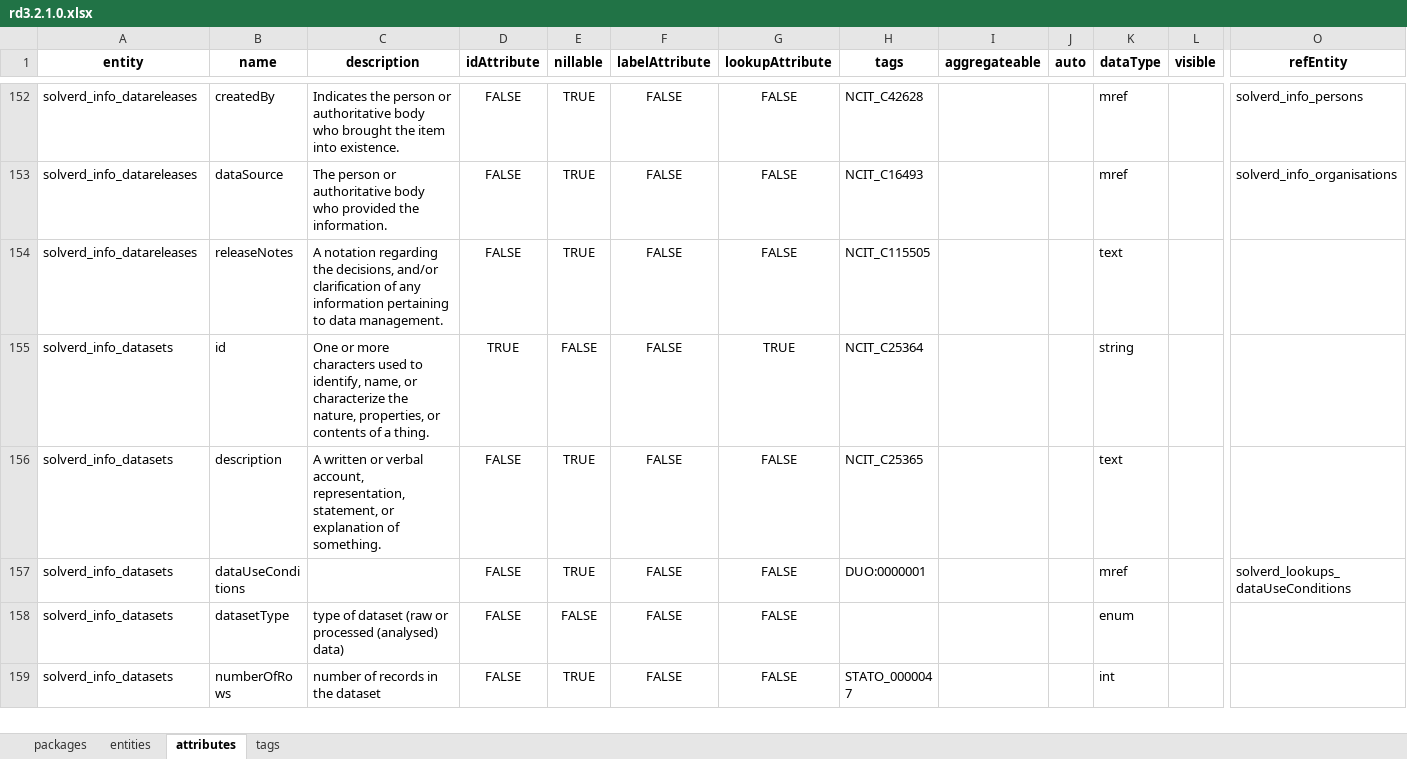
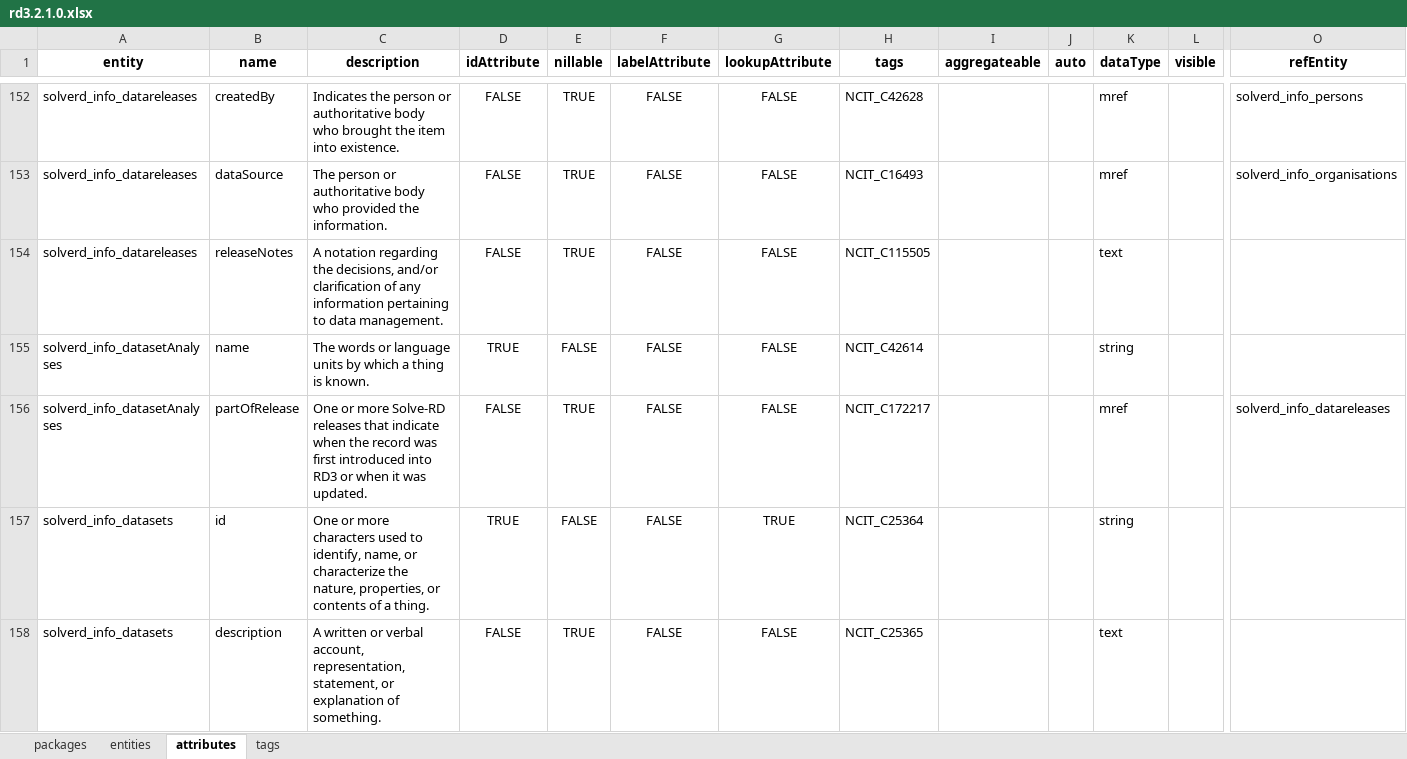
Before and after one commit to molgenis/projects-solve-rd, an Excel workbook: dist/rd3.2.1.0.xlsx, sheet attributes, drawn as a sheet; only a part is shown, gaps mark what is left out; the shorter side is filled out with more unchanged rows; values as stored, in another font and other column widths than the file's, no borders; rows hold the shown columns only; the diff names each change by its address in the sheet, - before the commit and + after, or states it on an @@ line.

Commit message:
feat: expanded datasets table

```diff
--- a/dist/rd3.2.1.0.xlsx (sheet attributes)
+++ b/dist/rd3.2.1.0.xlsx (sheet attributes)
+row 155: solverd_info_datasetAnalyses | name | The words or language units by which a thing is known. | TRUE | FALSE | FALSE | FALSE | NCIT_C42614 |  |  | string
+row 156: solverd_info_datasetAnalyses | partOfRelease | One or more Solve-RD releases that indicate when the record was first introduced into RD3 or when it was updated. | FALSE | TRUE | FALSE | FALSE | NCIT_C172217 |  |  | mref |  | solverd_info_datareleases
```
Also changed, not shown: sheet tags, sheet entities, 3 other files.
